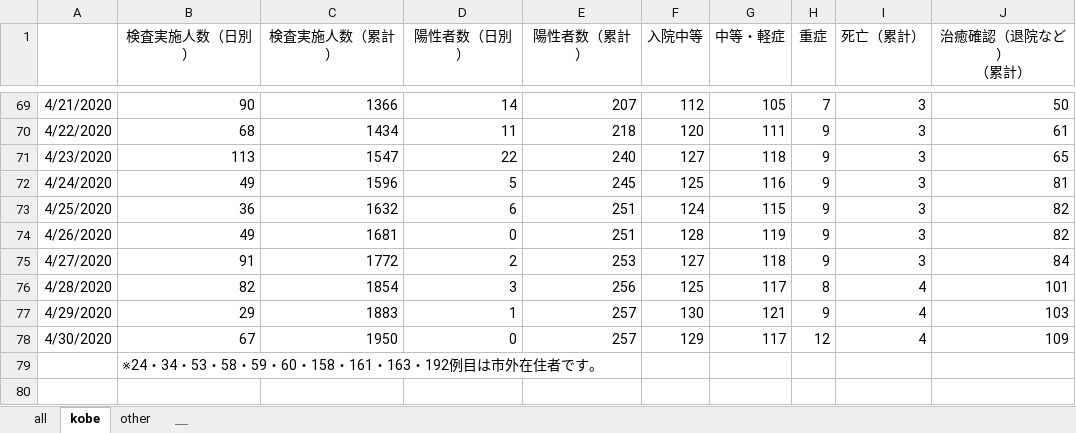
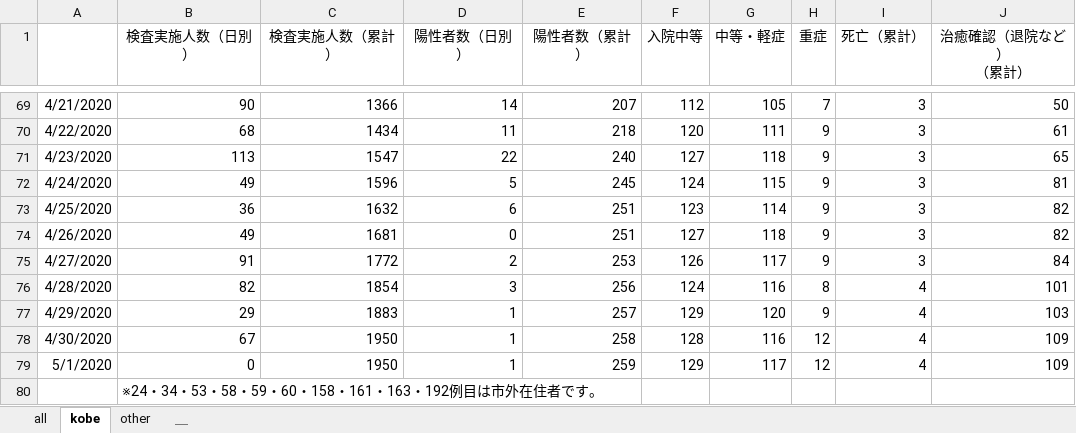
Before and after one commit to y-chan/covid19kobe-scraping, an Excel workbook: kansensya_pcr.xlsx, sheet kobe, drawn as a sheet; only a part is shown, gaps mark what is left out; values as stored, in another font and other column widths than the file's, no borders; the diff names each change by its address in the sheet, - before the commit and + after, or states it on an @@ line.

```diff
--- a/kansensya_pcr.xlsx (sheet kobe)
+++ b/kansensya_pcr.xlsx (sheet kobe)
-F72 (入院中等): 125
+F72 (入院中等): 124
-G72 (中等・軽症): 116
+G72 (中等・軽症): 115
-F73 (入院中等): 124
+F73 (入院中等): 123
-G73 (中等・軽症): 115
+G73 (中等・軽症): 114
-F74 (入院中等): 128
+F74 (入院中等): 127
-G74 (中等・軽症): 119
+G74 (中等・軽症): 118
-F75 (入院中等): 127
+F75 (入院中等): 126
-G75 (中等・軽症): 118
+G75 (中等・軽症): 117
-F76 (入院中等): 125
+F76 (入院中等): 124
-G76 (中等・軽症): 117
+G76 (中等・軽症): 116
-F77 (入院中等): 130
+F77 (入院中等): 129
-G77 (中等・軽症): 121
+G77 (中等・軽症): 120
-D78 (陽性者数（日別）): 0
+D78 (陽性者数（日別）): 1
-E78 (陽性者数（累計）): 257
+E78 (陽性者数（累計）): 258
-F78 (入院中等): 129
+F78 (入院中等): 128
-G78 (中等・軽症): 117
+G78 (中等・軽症): 116
+row 79: 5/1/2020 | 0 | 1950 | 1 | 259 | 129 | 117 | 12 | 4 | 109
```
Also changed, not shown: sheet all, sheet other, sodan.xlsx, 1 other file.
